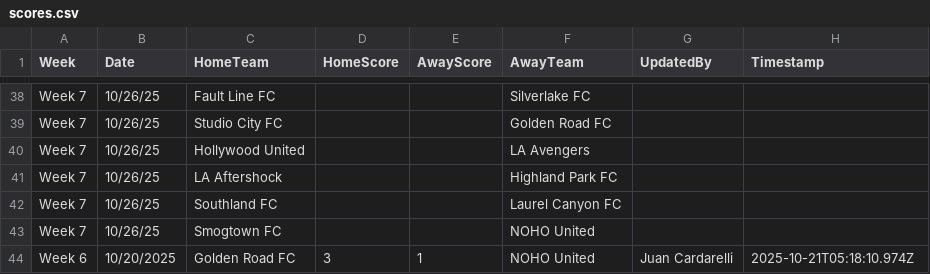
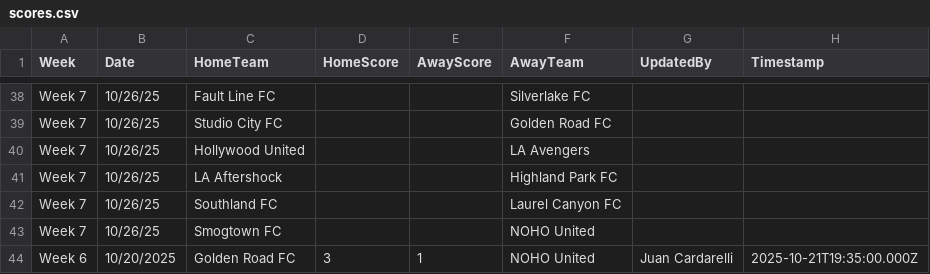
Before and after one commit to ignator7886/soccer-table, a CSV file: scores.csv, drawn as a sheet; only a part is shown, gaps mark what is left out.

```diff
--- a/scores.csv
+++ b/scores.csv
@@ -43,2 +43,2 @@ Week 7,10/26/25,Southland FC,,,Laurel Canyon FC,,
 Week 7,10/26/25,Smogtown FC,,,NOHO United,,
-Week 6,10/20/2025,Golden Road FC,3,1,NOHO United,Juan Cardarelli,2025-10-21T05:18:10.974Z
+Week 6,10/20/2025,Golden Road FC,3,1,NOHO United,Juan Cardarelli,2025-10-21T19:35:00.000Z
```
